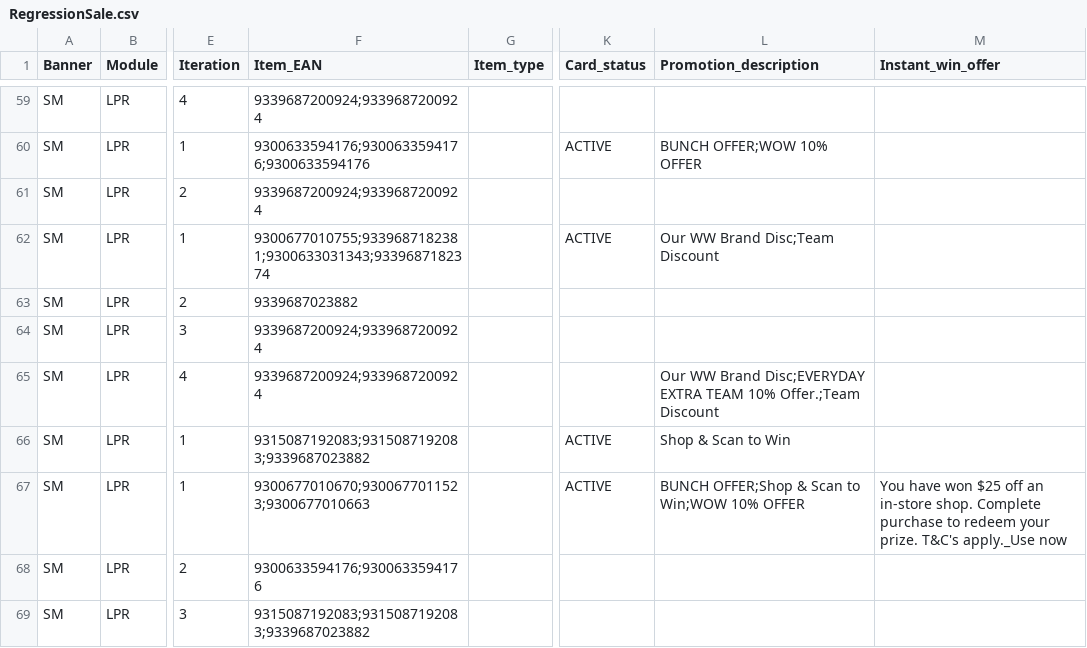
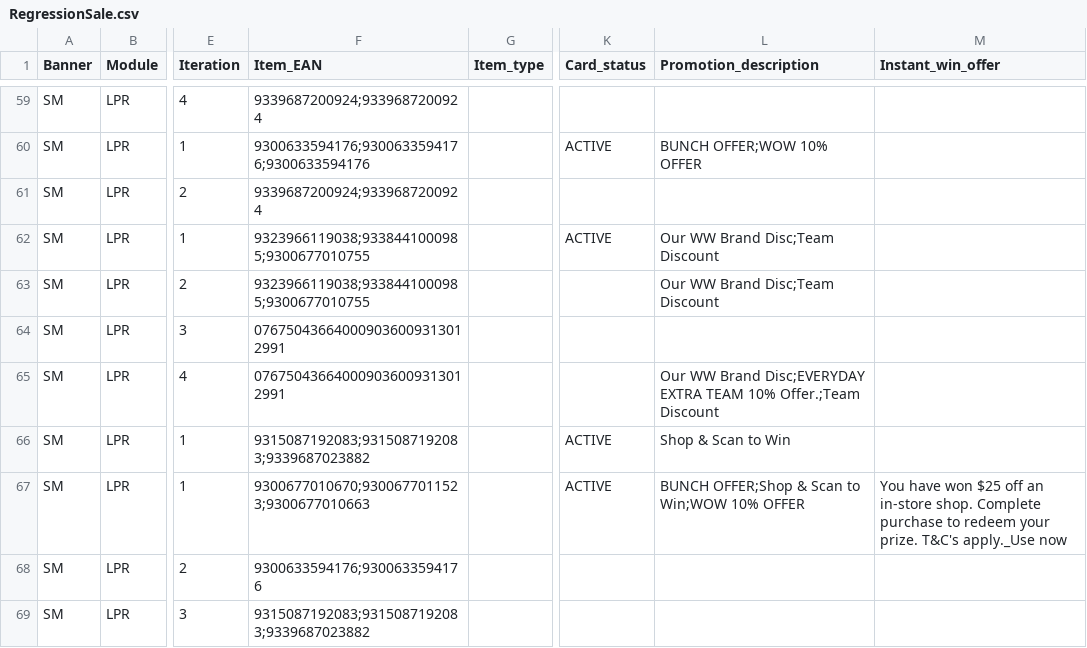
Before and after one commit to sumap-cloud/RTL, a CSV file: Scripts/SCO_Workspace/Data/RegressionSale.csv, drawn as a sheet; only a part is shown, gaps mark what is left out; the diff names each change by its address in the sheet, - before the commit and + after, or states it on an @@ line.

```diff
--- a/Scripts/SCO_Workspace/Data/RegressionSale.csv
+++ b/Scripts/SCO_Workspace/Data/RegressionSale.csv
-F62 (Item_EAN): 9300677010755;9339687182381;9300633031343;9339687182374
+F62 (Item_EAN): 9323966119038;9338441000985;9300677010755
-F63 (Item_EAN): 9339687023882
+F63 (Item_EAN): 9323966119038;9338441000985;9300677010755
-L63 (Promotion_description): (empty)
+L63 (Promotion_description): Our WW Brand Disc;Team Discount
-F64:F65 (Item_EAN): 9339687200924;9339687200924
+F64:F65 (Item_EAN): 076750436640009036009313012991
```
Also changed, not shown: 3 other files.
